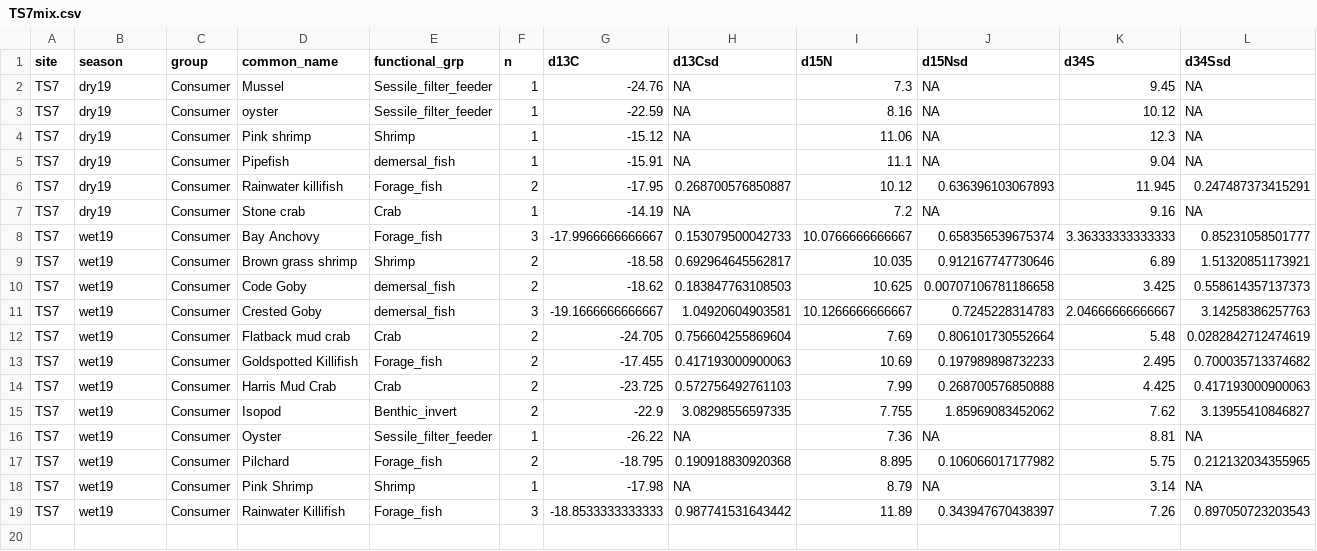
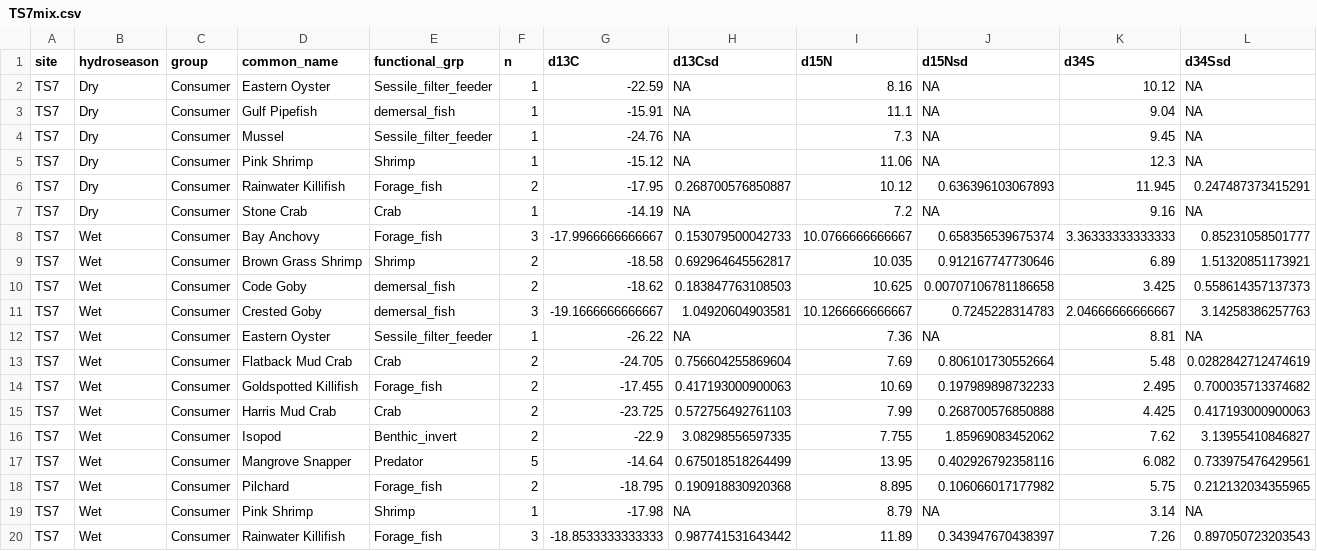
Before and after one commit to jwsturges1/Brown-vs-Green, a CSV file: BG_Paper/data/TS7mix.csv, drawn as a sheet.

```diff
--- a/BG_Paper/data/TS7mix.csv
+++ b/BG_Paper/data/TS7mix.csv
@@ -1,19 +1,20 @@
-"site","season","group","common_name","functional_grp","n","d13C","d13Csd","d15N","d15Nsd","d34S","d34Ssd"
-"TS7","dry19","Consumer","Mussel","Sessile_filter_feeder",1,-24.76,NA,7.3,NA,9.45,NA
-"TS7","dry19","Consumer","oyster","Sessile_filter_feeder",1,-22.59,NA,8.16,NA,10.12,NA
-"TS7","dry19","Consumer","Pink shrimp","Shrimp",1,-15.12,NA,11.06,NA,12.3,NA
-"TS7","dry19","Consumer","Pipefish","demersal_fish",1,-15.91,NA,11.1,NA,9.04,NA
-"TS7","dry19","Consumer","Rainwater killifish","Forage_fish",2,-17.95,0.268700576850887,10.12,0.636396103067893,11.945,0.247487373415291
-"TS7","dry19","Consumer","Stone crab","Crab",1,-14.19,NA,7.2,NA,9.16,NA
-"TS7","wet19","Consumer","Bay Anchovy","Forage_fish",3,-17.9966666666667,0.153079500042733,10.0766666666667,0.658356539675374,3.36333333333333,0.85231058501777
-"TS7","wet19","Consumer","Brown grass shrimp","Shrimp",2,-18.58,0.692964645562817,10.035,0.912167747730646,6.89,1.51320851173921
-"TS7","wet19","Consumer","Code Goby","demersal_fish",2,-18.62,0.183847763108503,10.625,0.00707106781186658,3.425,0.558614357137373
-"TS7","wet19","Consumer","Crested Goby","demersal_fish",3,-19.1666666666667,1.04920604903581,10.1266666666667,0.7245228314783,2.04666666666667,3.14258386257763
-"TS7","wet19","Consumer","Flatback mud crab","Crab",2,-24.705,0.756604255869604,7.69,0.806101730552664,5.48,0.0282842712474619
-"TS7","wet19","Consumer","Goldspotted Killifish","Forage_fish",2,-17.455,0.417193000900063,10.69,0.197989898732233,2.495,0.700035713374682
-"TS7","wet19","Consumer","Harris Mud Crab","Crab",2,-23.725,0.572756492761103,7.99,0.268700576850888,4.425,0.417193000900063
-"TS7","wet19","Consumer","Isopod","Benthic_invert",2,-22.9,3.08298556597335,7.755,1.85969083452062,7.62,3.13955410846827
-"TS7","wet19","Consumer","Oyster","Sessile_filter_feeder",1,-26.22,NA,7.36,NA,8.81,NA
-"TS7","wet19","Consumer","Pilchard","Forage_fish",2,-18.795,0.190918830920368,8.895,0.106066017177982,5.75,0.212132034355965
-"TS7","wet19","Consumer","Pink Shrimp","Shrimp",1,-17.98,NA,8.79,NA,3.14,NA
-"TS7","wet19","Consumer","Rainwater Killifish","Forage_fish",3,-18.8533333333333,0.987741531643442,11.89,0.343947670438397,7.26,0.897050723203543
+"site","hydroseason","group","common_name","functional_grp","n","d13C","d13Csd","d15N","d15Nsd","d34S","d34Ssd"
+"TS7","Dry","Consumer","Eastern Oyster","Sessile_filter_feeder",1,-22.59,NA,8.16,NA,10.12,NA
+"TS7","Dry","Consumer","Gulf Pipefish","demersal_fish",1,-15.91,NA,11.1,NA,9.04,NA
+"TS7","Dry","Consumer","Mussel","Sessile_filter_feeder",1,-24.76,NA,7.3,NA,9.45,NA
+"TS7","Dry","Consumer","Pink Shrimp","Shrimp",1,-15.12,NA,11.06,NA,12.3,NA
+"TS7","Dry","Consumer","Rainwater Killifish","Forage_fish",2,-17.95,0.268700576850887,10.12,0.636396103067893,11.945,0.247487373415291
+"TS7","Dry","Consumer","Stone Crab","Crab",1,-14.19,NA,7.2,NA,9.16,NA
+"TS7","Wet","Consumer","Bay Anchovy","Forage_fish",3,-17.9966666666667,0.153079500042733,10.0766666666667,0.658356539675374,3.36333333333333,0.85231058501777
+"TS7","Wet","Consumer","Brown Grass Shrimp","Shrimp",2,-18.58,0.692964645562817,10.035,0.912167747730646,6.89,1.51320851173921
+"TS7","Wet","Consumer","Code Goby","demersal_fish",2,-18.62,0.183847763108503,10.625,0.00707106781186658,3.425,0.558614357137373
+"TS7","Wet","Consumer","Crested Goby","demersal_fish",3,-19.1666666666667,1.04920604903581,10.1266666666667,0.7245228314783,2.04666666666667,3.14258386257763
+"TS7","Wet","Consumer","Eastern Oyster","Sessile_filter_feeder",1,-26.22,NA,7.36,NA,8.81,NA
+"TS7","Wet","Consumer","Flatback Mud Crab","Crab",2,-24.705,0.756604255869604,7.69,0.806101730552664,5.48,0.0282842712474619
+"TS7","Wet","Consumer","Goldspotted Killifish","Forage_fish",2,-17.455,0.417193000900063,10.69,0.197989898732233,2.495,0.700035713374682
+"TS7","Wet","Consumer","Harris Mud Crab","Crab",2,-23.725,0.572756492761103,7.99,0.268700576850888,4.425,0.417193000900063
+"TS7","Wet","Consumer","Isopod","Benthic_invert",2,-22.9,3.08298556597335,7.755,1.85969083452062,7.62,3.13955410846827
+"TS7","Wet","Consumer","Mangrove Snapper","Predator",5,-14.64,0.675018518264499,13.95,0.402926792358116,6.082,0.733975476429561
+"TS7","Wet","Consumer","Pilchard","Forage_fish",2,-18.795,0.190918830920368,8.895,0.106066017177982,5.75,0.212132034355965
+"TS7","Wet","Consumer","Pink Shrimp","Shrimp",1,-17.98,NA,8.79,NA,3.14,NA
+"TS7","Wet","Consumer","Rainwater Killifish","Forage_fish",3,-18.8533333333333,0.987741531643442,11.89,0.343947670438397,7.26,0.897050723203543
```
Also changed, not shown: BG_Paper/data/FCE_SI_data_xls_07_August_2023_Sturges_edits.csv, BG_Paper/data/TS3mix.csv, 49 other files.
